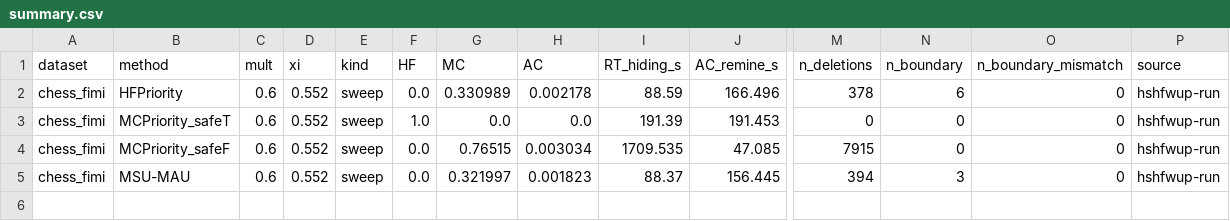
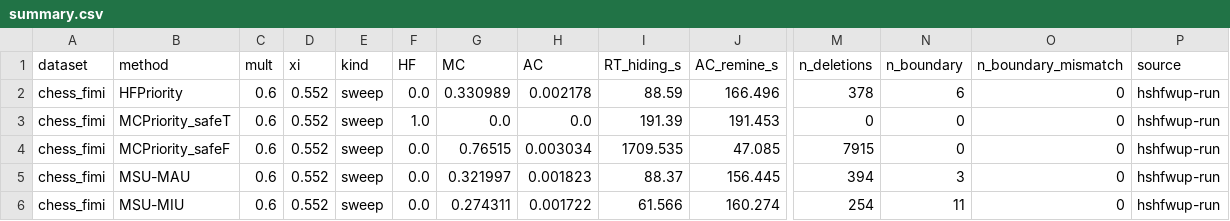
Before and after one commit to TrungDuong83/FWI_hiding_system, a CSV file: results/summary.csv, drawn as a sheet; only a part is shown, gaps mark what is left out; rows hold the shown columns only; the diff names each change by its address in the sheet, - before the commit and + after, or states it on an @@ line.

```diff
--- a/results/summary.csv
+++ b/results/summary.csv
+row 6: chess_fimi | MSU-MIU | 0.6 | 0.552 | sweep | 0.0 | 0.274311 | 0.001722 | 61.566 | 160.274 | 254 | 11 | 0 | hshfwup-run
```
Also changed, not shown: 2 other files.
